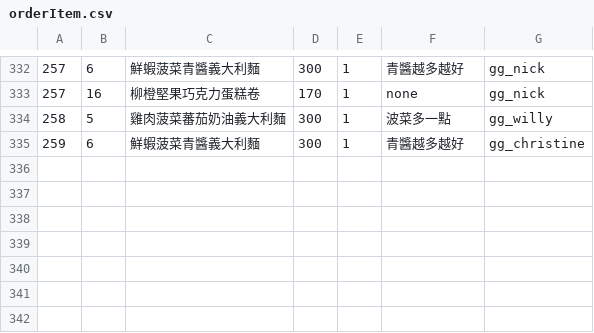
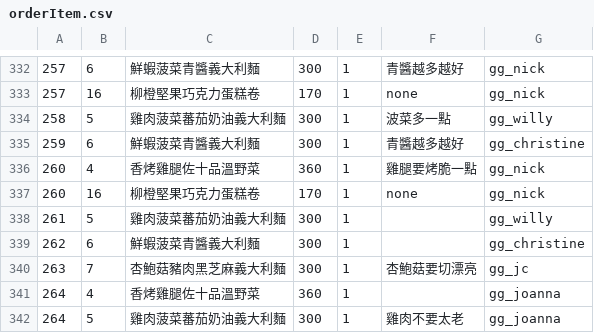
Before and after one commit to Jessie75919/Grab-n-Go, a CSV file: WebContent/data/orderItem.csv, drawn as a sheet; only a part is shown, gaps mark what is left out.

```diff
--- a/WebContent/data/orderItem.csv
+++ b/WebContent/data/orderItem.csv
@@ -335 +335,8 @@
 259,6,鮮蝦菠菜青醬義大利麵,300,1,青醬越多越好,gg_christine
+260,4,香烤雞腿佐十品溫野菜,360,1,雞腿要烤脆一點,gg_nick
+260,16,柳橙堅果巧克力蛋糕卷,170,1,none,gg_nick
+261,5,雞肉菠菜蕃茄奶油義大利麵,300,1,,gg_willy
+262,6,鮮蝦菠菜青醬義大利麵,300,1,,gg_christine
+263,7,杏鮑菇豬肉黑芝麻義大利麵,300,1,杏鮑菇要切漂亮,gg_jc
+264,4,香烤雞腿佐十品溫野菜,360,1,,gg_joanna
+264,5,雞肉菠菜蕃茄奶油義大利麵,300,1,雞肉不要太老,gg_joanna
```
Also changed, not shown: WebContent/data/OrderMain.csv.
